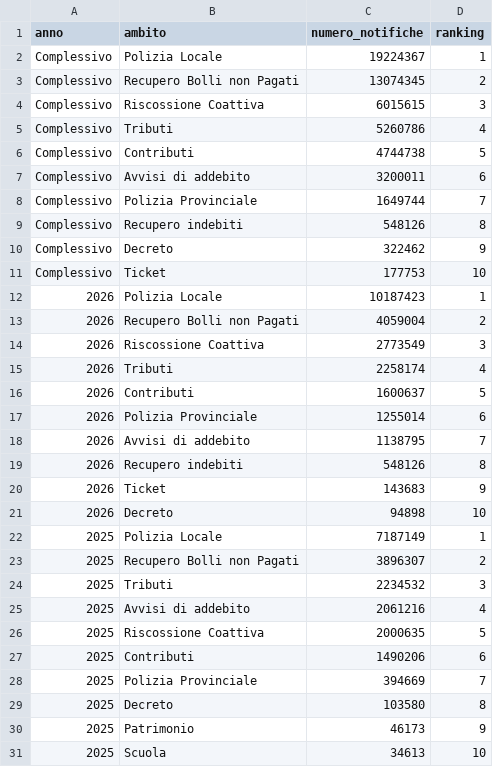
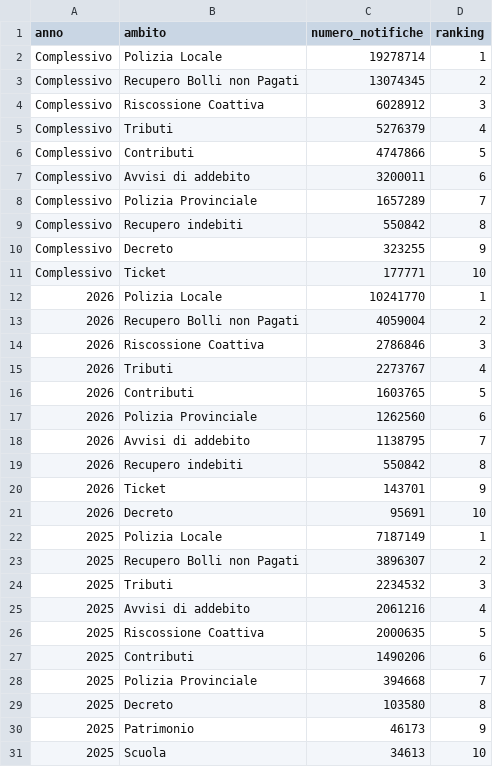
Before and after one commit to pagopa/pdnd-dl-open-data, a CSV file: send/data/distribuzione_ambiti_notifiche.csv, drawn as a sheet; only a part is shown.

Commit message:
send/data/distribuzione_ambiti_notifiche.csv updated

```diff
--- a/send/data/distribuzione_ambiti_notifiche.csv
+++ b/send/data/distribuzione_ambiti_notifiche.csv
@@ -1,22 +1,22 @@
 anno,ambito,numero_notifiche,ranking
-Complessivo,Polizia Locale,19224367,1
+Complessivo,Polizia Locale,19278714,1
 Complessivo,Recupero Bolli non Pagati,13074345,2
-Complessivo,Riscossione Coattiva,6015615,3
-Complessivo,Tributi,5260786,4
-Complessivo,Contributi,4744738,5
+Complessivo,Riscossione Coattiva,6028912,3
+Complessivo,Tributi,5276379,4
+Complessivo,Contributi,4747866,5
 Complessivo,Avvisi di addebito,3200011,6
-Complessivo,Polizia Provinciale,1649744,7
-Complessivo,Recupero indebiti,548126,8
-Complessivo,Decreto,322462,9
-Complessivo,Ticket,177753,10
-2026,Polizia Locale,10187423,1
+Complessivo,Polizia Provinciale,1657289,7
+Complessivo,Recupero indebiti,550842,8
+Complessivo,Decreto,323255,9
+Complessivo,Ticket,177771,10
+2026,Polizia Locale,10241770,1
 2026,Recupero Bolli non Pagati,4059004,2
-2026,Riscossione Coattiva,2773549,3
-2026,Tributi,2258174,4
-2026,Contributi,1600637,5
-2026,Polizia Provinciale,1255014,6
+2026,Riscossione Coattiva,2786846,3
+2026,Tributi,2273767,4
+2026,Contributi,1603765,5
+2026,Polizia Provinciale,1262560,6
 2026,Avvisi di addebito,1138795,7
-2026,Recupero indebiti,548126,8
-2026,Ticket,143683,9
-2026,Decreto,94898,10
+2026,Recupero indebiti,550842,8
+2026,Ticket,143701,9
+2026,Decreto,95691,10
 2025,Polizia Locale,7187149,1
@@ -27,3 +27,3 @@ Complessivo,Ticket,177753,10
 2025,Contributi,1490206,6
-2025,Polizia Provinciale,394669,7
+2025,Polizia Provinciale,394668,7
 2025,Decreto,103580,8
```
